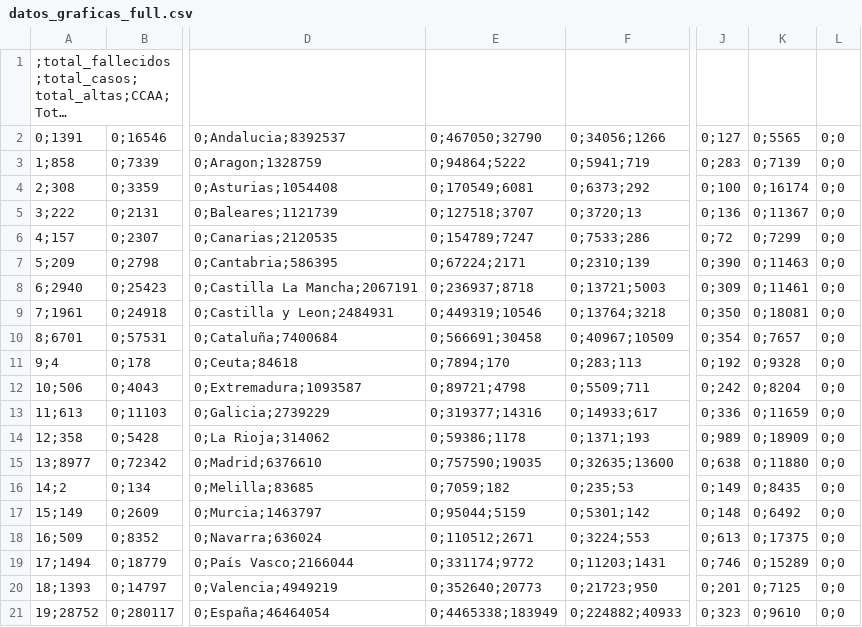
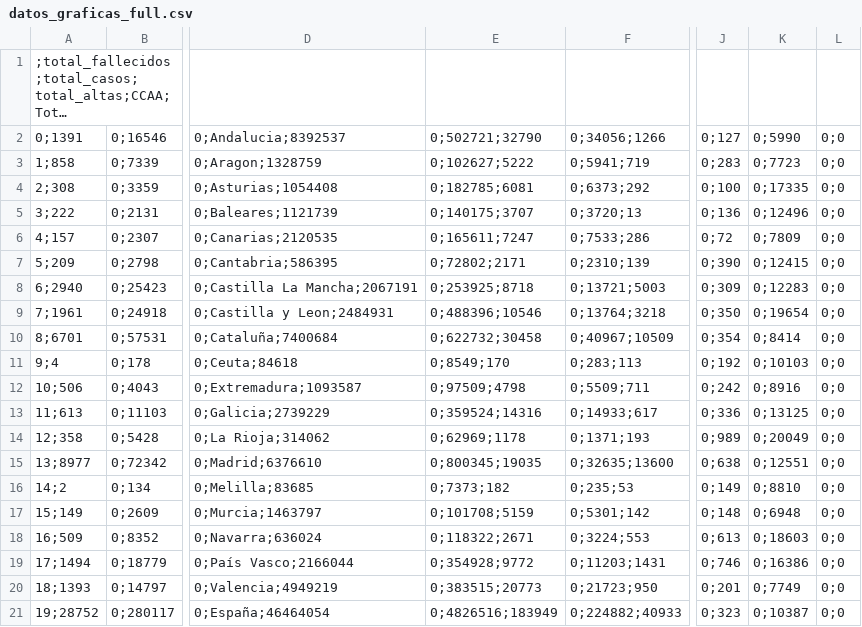
Before and after one commit to cvchristiann/tfm_ch, a CSV file: datos_graficas_full.csv, drawn as a sheet; only a part is shown, gaps mark what is left out; long unchanged cells end in …; the diff names each change by its address in the sheet, - before the commit and + after, or states it on an @@ line.

Commit message:
datos_graficas_full.csv

```diff
--- a/datos_graficas_full.csv
+++ b/datos_graficas_full.csv
-E2: 0;467050;32790
+E2: 0;502721;32790
-K2: 0;5565
+K2: 0;5990
-E3: 0;94864;5222
+E3: 0;102627;5222
-K3: 0;7139
+K3: 0;7723
-E4: 0;170549;6081
+E4: 0;182785;6081
-K4: 0;16174
+K4: 0;17335
-E5: 0;127518;3707
+E5: 0;140175;3707
-K5: 0;11367
+K5: 0;12496
-E6: 0;154789;7247
+E6: 0;165611;7247
-K6: 0;7299
+K6: 0;7809
-E7: 0;67224;2171
+E7: 0;72802;2171
-K7: 0;11463
+K7: 0;12415
-E8: 0;236937;8718
+E8: 0;253925;8718
-K8: 0;11461
+K8: 0;12283
-E9: 0;449319;10546
+E9: 0;488396;10546
-K9: 0;18081
+K9: 0;19654
-E10: 0;566691;30458
+E10: 0;622732;30458
-K10: 0;7657
+K10: 0;8414
-E11: 0;7894;170
+E11: 0;8549;170
-K11: 0;9328
+K11: 0;10103
-E12: 0;89721;4798
+E12: 0;97509;4798
-K12: 0;8204
+K12: 0;8916
-E13: 0;319377;14316
+E13: 0;359524;14316
-K13: 0;11659
+K13: 0;13125
-E14: 0;59386;1178
+E14: 0;62969;1178
-K14: 0;18909
+K14: 0;20049
-E15: 0;757590;19035
+E15: 0;800345;19035
-K15: 0;11880
+K15: 0;12551
-E16: 0;7059;182
+E16: 0;7373;182
-K16: 0;8435
+K16: 0;8810
-E17: 0;95044;5159
+E17: 0;101708;5159
-K17: 0;6492
+K17: 0;6948
-E18: 0;110512;2671
+E18: 0;118322;2671
-K18: 0;17375
+K18: 0;18603
-E19: 0;331174;9772
+E19: 0;354928;9772
-K19: 0;15289
+K19: 0;16386
-E20: 0;352640;20773
+E20: 0;383515;20773
-K20: 0;7125
+K20: 0;7749
-E21: 0;4465338;183949
+E21: 0;4826516;183949
-K21: 0;9610
+K21: 0;10387
```
